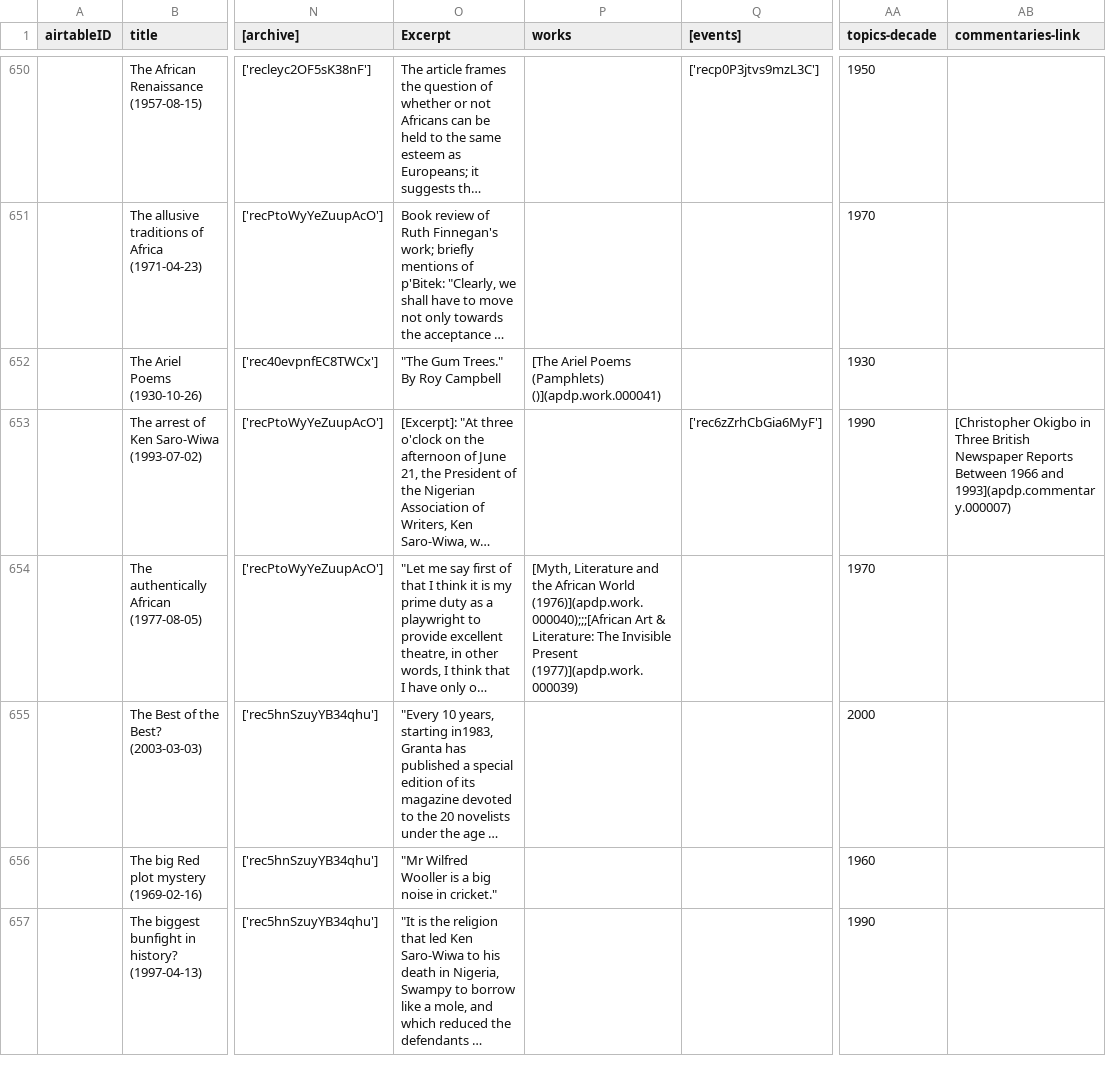
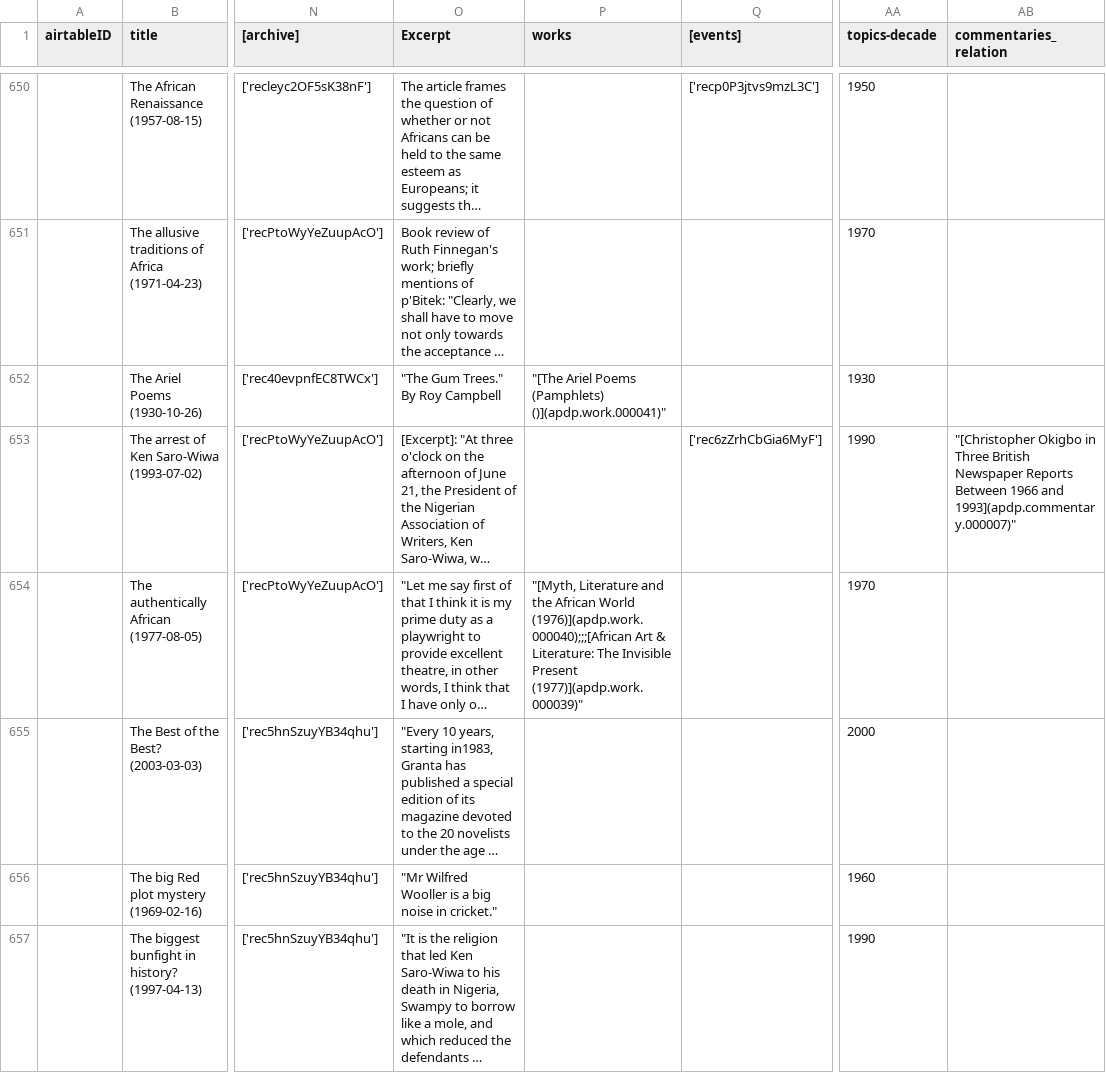
Before and after one commit to CDRH/data_african_poetics, a CSV file: source/csv/news items.csv, drawn as a sheet; only a part is shown, gaps mark what is left out; long unchanged cells end in …; the diff covers the shown part only; the diff names each change by its address in the sheet, - before the commit and + after, or states it on an @@ line.

Commit message:
update news items

```diff
--- a/source/csv/news items.csv
+++ b/source/csv/news items.csv
-AB1: commentaries-link
+AB1: commentaries_relation
-P652 (works): [The Ariel Poems (Pamphlets) ()](apdp.work.000041)
+P652 (works): "[The Ariel Poems (Pamphlets) ()](apdp.work.000041)"
-AB653 (commentaries_relation): [Christopher Okigbo in Three British Newspaper Reports Between 1966 and 1993](apdp.commentary.000007)
+AB653 (commentaries_relation): "[Christopher Okigbo in Three British Newspaper Reports Between 1966 and 1993](apdp.commentary.000007)"
-P654 (works): [Myth, Literature and the African World (1976)](apdp.work.000040);;;[African Art & Literature: The Invisible Present (1977)](apdp.work.000039)
+P654 (works): "[Myth, Literature and the African World (1976)](apdp.work.000040);;;[African Art & Literature: The Invisible Present (1977)](apdp.work.000039)"
```
Also changed, not shown: 168 edited cells elsewhere in this file.
